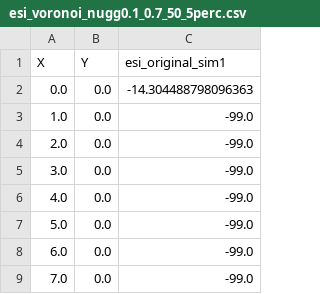
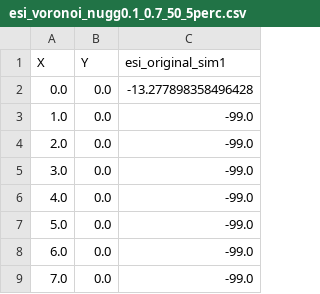
Before and after one commit to Reik0z/spatialize, a CSV file: sandbox/esi_voronoi_nugg0.1_0.7_50_5perc.csv, drawn as a sheet; only a part is shown.

Commit message:
Still playing on sandbox

```diff
--- a/sandbox/esi_voronoi_nugg0.1_0.7_50_5perc.csv
+++ b/sandbox/esi_voronoi_nugg0.1_0.7_50_5perc.csv
@@ -1,3 +1,3 @@
 X,Y,esi_original_sim1
-0.0,0.0,-14.304488798096363
+0.0,0.0,-13.277898358496428
 1.0,0.0,-99.0
```
Also changed, not shown: 2 other files.
